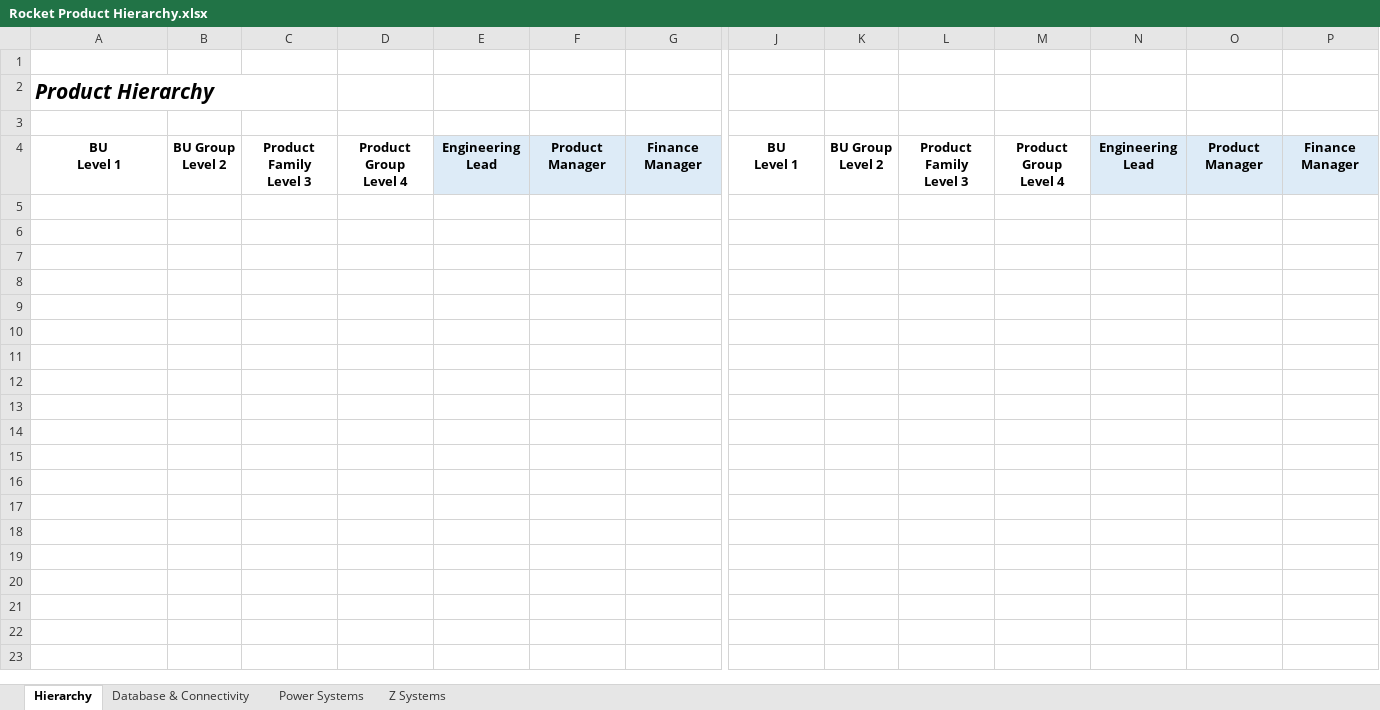
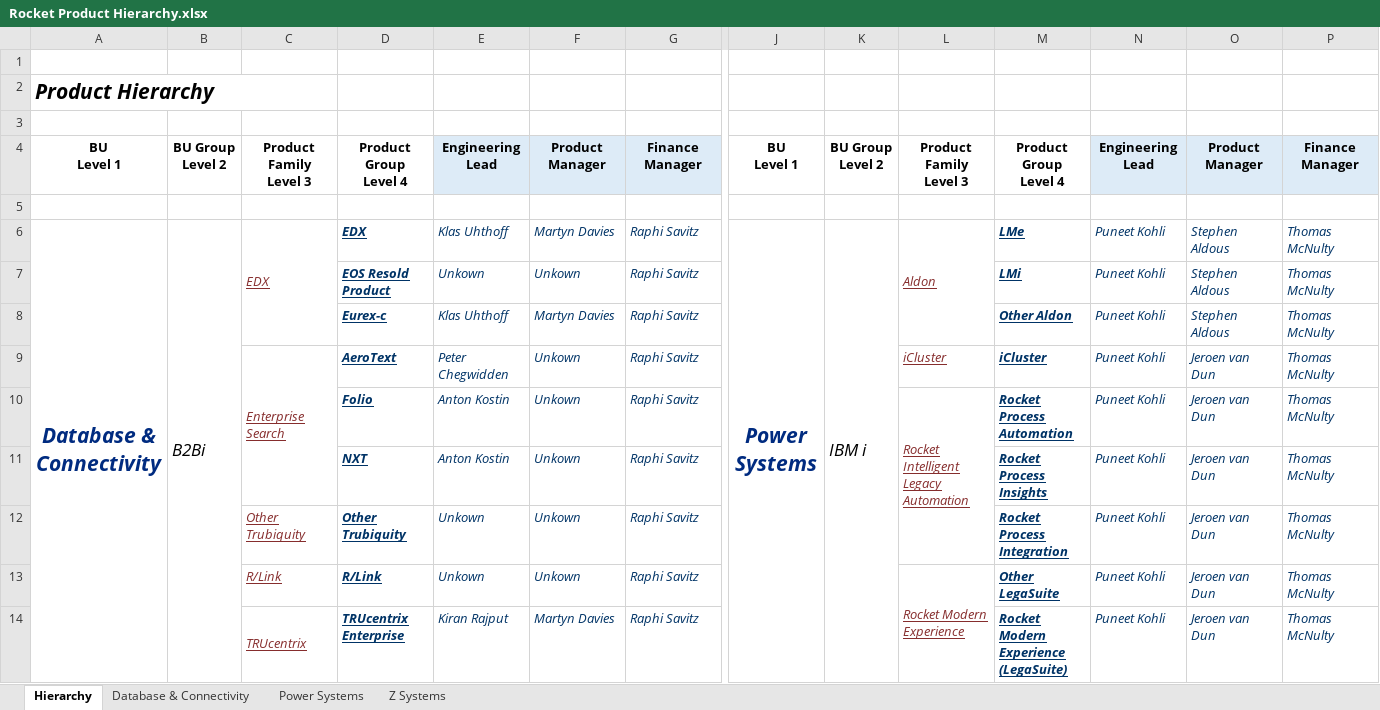
Before and after one commit to EshaS9716/OpenXMLExcel, an Excel workbook: WebApplication1/Template/Rocket Product Hierarchy.xlsx, sheet Hierarchy, drawn as a sheet; only a part is shown, gaps mark what is left out; values as stored, in another font and other column widths than the file's, no borders; rows hold the shown columns only; the diff covers the shown part only; the diff names each change by its address in the sheet, - before the commit and + after, or states it on an @@ line.

```diff
--- a/WebApplication1/Template/Rocket Product Hierarchy.xlsx (sheet Hierarchy)
+++ b/WebApplication1/Template/Rocket Product Hierarchy.xlsx (sheet Hierarchy)
+row 5: (empty)
+row 6: Database & Connectivity | B2Bi | EDX | EDX | Klas Uhthoff | Martyn Davies | Raphi Savitz | Power Systems | IBM i | Aldon | LMe | Puneet Kohli | Stephen Aldous | Thomas McNulty
+row 7:  |  |  | EOS Resold Product | Unkown | Unkown | Raphi Savitz |  |  |  | LMi | Puneet Kohli | Stephen Aldous | Thomas McNulty
+row 8:  |  |  | Eurex-c | Klas Uhthoff | Martyn Davies | Raphi Savitz |  |  |  | Other Aldon | Puneet Kohli | Stephen Aldous | Thomas McNulty
+row 9:  |  | Enterprise Search | AeroText | Peter Chegwidden | Unkown | Raphi Savitz |  |  | iCluster | iCluster | Puneet Kohli | Jeroen van Dun | Thomas McNulty
+row 10:  |  |  | Folio | Anton Kostin | Unkown | Raphi Savitz |  |  | Rocket Intelligent Legacy Automation | Rocket Process Automation | Puneet Kohli | Jeroen van Dun | Thomas McNulty
+row 11:  |  |  | NXT | Anton Kostin | Unkown | Raphi Savitz |  |  |  | Rocket Process Insights | Puneet Kohli | Jeroen van Dun | Thomas McNulty
+row 12:  |  | Other Trubiquity | Other Trubiquity | Unkown | Unkown | Raphi Savitz |  |  |  | Rocket Process Integration | Puneet Kohli | Jeroen van Dun | Thomas McNulty
+row 13:  |  | R/Link | R/Link | Unkown | Unkown | Raphi Savitz |  |  | Rocket Modern Experience | Other LegaSuite | Puneet Kohli | Jeroen van Dun | Thomas McNulty
+row 14:  |  | TRUcentrix | TRUcentrix Enterprise | Kiran Rajput | Martyn Davies | Raphi Savitz |  |  |  | Rocket Modern Experience (LegaSuite) | Puneet Kohli | Jeroen van Dun | Thomas McNulty
```
Also changed, not shown: 22 added rows elsewhere in this sheet, sheet Power Systems, sheet Z Systems, sheet Database & Connectivity, WebApplication1/Template/MyDataTemplate.xlsx, 6 other files.
